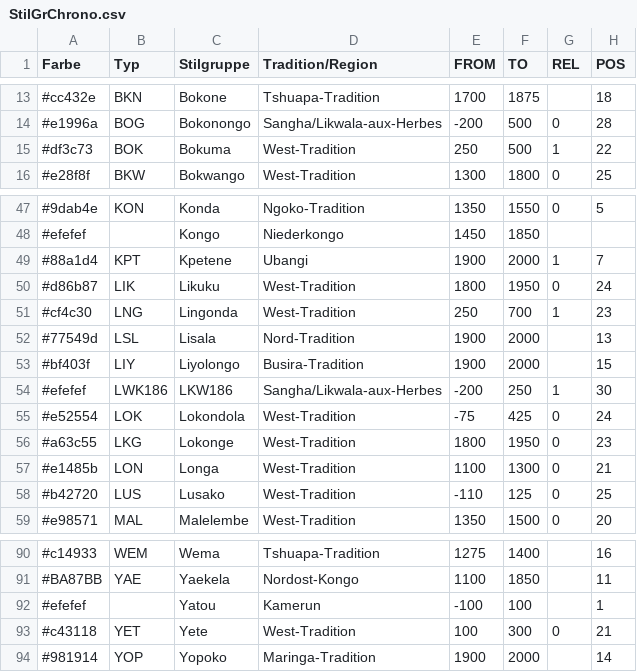
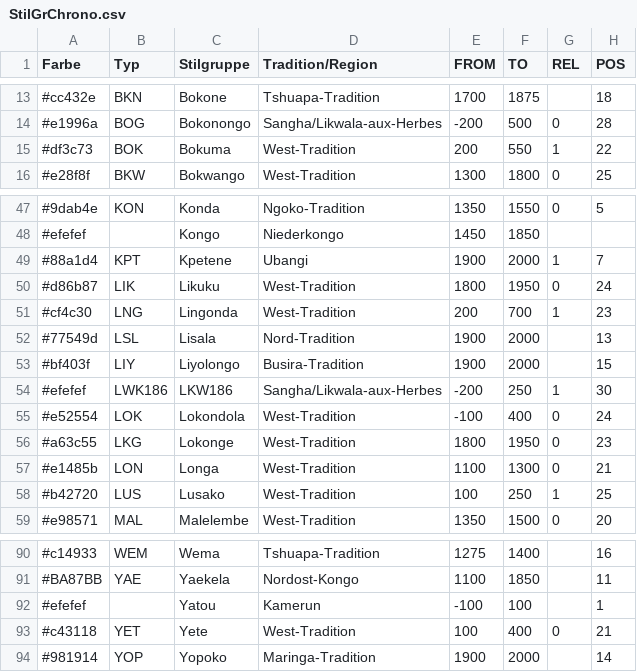
Before and after one commit to dirkseidensticker/nwCongo, a CSV file: bib/StilGrChrono.csv, drawn as a sheet; only a part is shown, gaps mark what is left out; the diff names each change by its address in the sheet, - before the commit and + after, or states it on an @@ line.

Commit message:
adjusted FROM-TO dating of EIA styles within the ICB

```diff
--- a/bib/StilGrChrono.csv
+++ b/bib/StilGrChrono.csv
-E15 (FROM): 250
+E15 (FROM): 200
-F15 (TO): 500
+F15 (TO): 550
-E51 (FROM): 250
+E51 (FROM): 200
-E55 (FROM): -75
+E55 (FROM): -100
-F55 (TO): 425
+F55 (TO): 400
-E58 (FROM): -110
+E58 (FROM): 100
-F58 (TO): 125
+F58 (TO): 250
-G58 (REL): 0
+G58 (REL): 1
-F93 (TO): 300
+F93 (TO): 400
```
